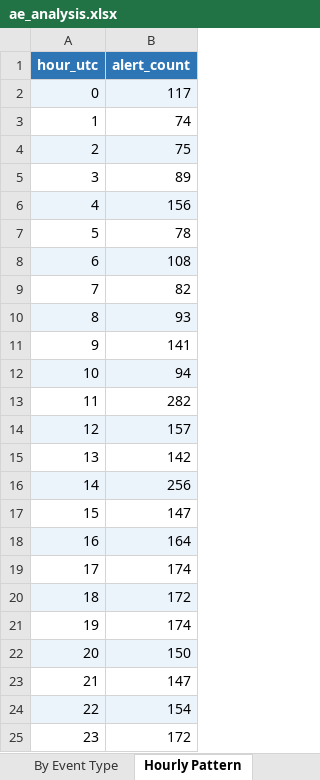
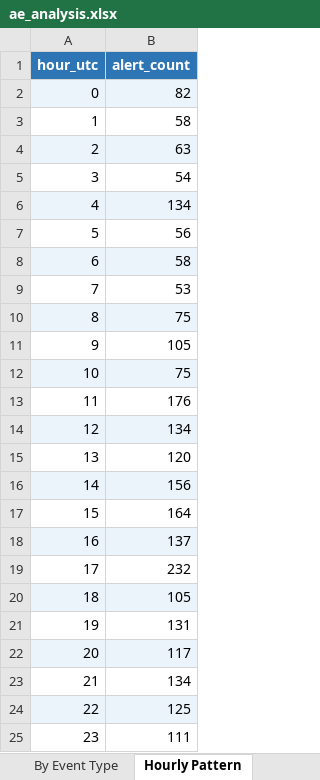
Before and after one commit to parkerjjones/SolRivers-Brain, an Excel workbook: ae_analysis.xlsx, sheet Hourly Pattern, drawn as a sheet; values as stored, in another font and other column widths than the file's, no borders; charts and pictures not drawn; the diff names each change by its address in the sheet, - before the commit and + after, or states it on an @@ line.

```diff
--- a/ae_analysis.xlsx (sheet Hourly Pattern)
+++ b/ae_analysis.xlsx (sheet Hourly Pattern)
-B2 (alert_count): 117
+B2 (alert_count): 82
-B3 (alert_count): 74
+B3 (alert_count): 58
-B4 (alert_count): 75
+B4 (alert_count): 63
-B5 (alert_count): 89
+B5 (alert_count): 54
-B6 (alert_count): 156
+B6 (alert_count): 134
-B7 (alert_count): 78
+B7 (alert_count): 56
-B8 (alert_count): 108
+B8 (alert_count): 58
-B9 (alert_count): 82
+B9 (alert_count): 53
-B10 (alert_count): 93
+B10 (alert_count): 75
-B11 (alert_count): 141
+B11 (alert_count): 105
-B12 (alert_count): 94
+B12 (alert_count): 75
-B13 (alert_count): 282
+B13 (alert_count): 176
-B14 (alert_count): 157
+B14 (alert_count): 134
-B15 (alert_count): 142
+B15 (alert_count): 120
-B16 (alert_count): 256
+B16 (alert_count): 156
-B17 (alert_count): 147
+B17 (alert_count): 164
-B18 (alert_count): 164
+B18 (alert_count): 137
-B19 (alert_count): 174
+B19 (alert_count): 232
-B20 (alert_count): 172
+B20 (alert_count): 105
-B21 (alert_count): 174
+B21 (alert_count): 131
-B22 (alert_count): 150
+B22 (alert_count): 117
-B23 (alert_count): 147
+B23 (alert_count): 134
-B24 (alert_count): 154
+B24 (alert_count): 125
-B25 (alert_count): 172
+B25 (alert_count): 111
```
Also changed, not shown: sheet Raw + Clusters, sheet Numeric Extraction, sheet Top NLP Terms, sheet By Site, sheet By Event Type, sheet Cluster Summary, 1 more sheet, charts or pictures, ae_master.xlsx, 18 other files.
